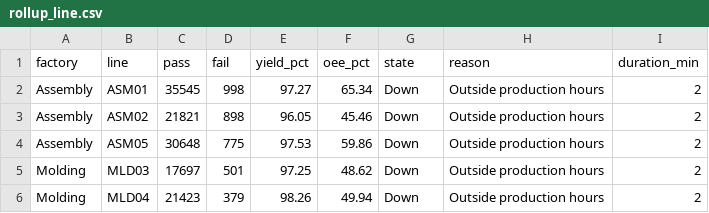
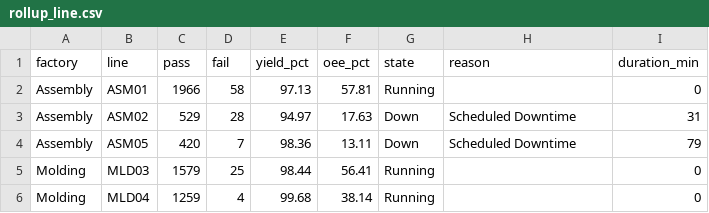
Before and after one commit to todd-cpme/ClearOEEDemo, a CSV file: data/rollup_line.csv, drawn as a sheet; only a part is shown; the diff covers the shown part only.

```diff
--- a/data/rollup_line.csv
+++ b/data/rollup_line.csv
@@ -1,6 +1,6 @@
 factory,line,pass,fail,yield_pct,oee_pct,state,reason,duration_min
-Assembly,ASM01,35545,998,97.27,65.34,Down,Outside production hours,2
-Assembly,ASM02,21821,898,96.05,45.46,Down,Outside production hours,2
-Assembly,ASM05,30648,775,97.53,59.86,Down,Outside production hours,2
-Molding,MLD03,17697,501,97.25,48.62,Down,Outside production hours,2
-Molding,MLD04,21423,379,98.26,49.94,Down,Outside production hours,2
+Assembly,ASM01,1966,58,97.13,57.81,Running,,0
+Assembly,ASM02,529,28,94.97,17.63,Down,Scheduled Downtime,31
+Assembly,ASM05,420,7,98.36,13.11,Down,Scheduled Downtime,79
+Molding,MLD03,1579,25,98.44,56.41,Running,,0
+Molding,MLD04,1259,4,99.68,38.14,Running,,0
```
Also changed, not shown: 106 edited cells elsewhere in this file, data/events.csv, data/rollup_factory.csv, 3 other files.
